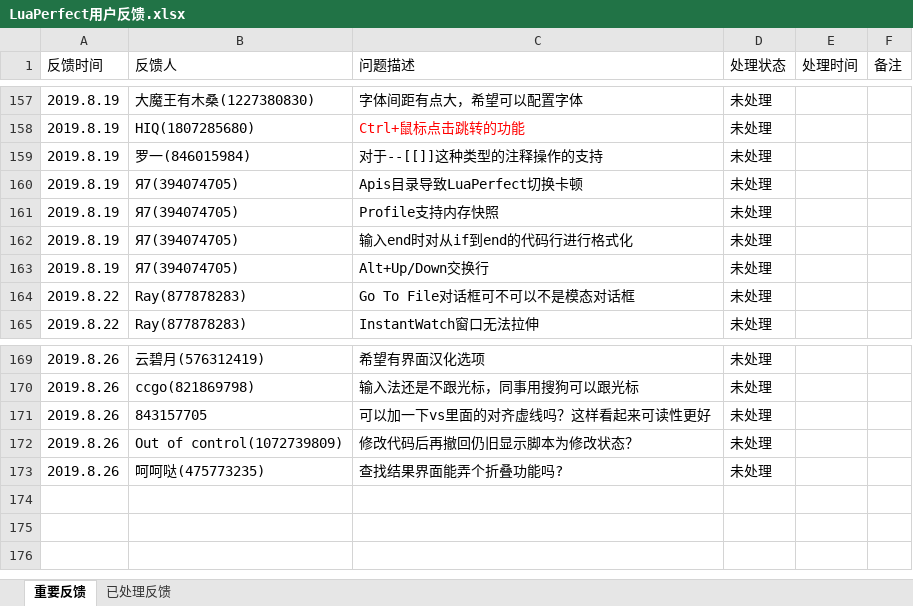
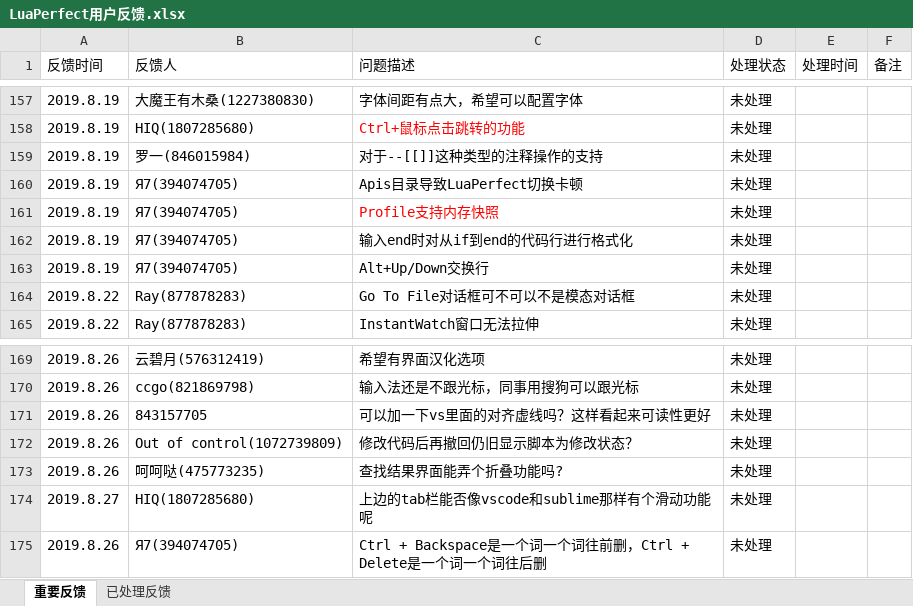
Before and after one commit to jiangzheng1986/LuaPerfect, an Excel workbook: LuaPerfect用户反馈.xlsx, sheet 重要反馈, drawn as a sheet; only a part is shown, gaps mark what is left out; values as stored, in another font and other column widths than the file's, no borders; the diff names each change by its address in the sheet, - before the commit and + after, or states it on an @@ line.

Commit message:
update user feedback

```diff
--- a/LuaPerfect用户反馈.xlsx (sheet 重要反馈)
+++ b/LuaPerfect用户反馈.xlsx (sheet 重要反馈)
-C161 text colour: black
+C161 text colour: #FF0000
+row 174: 2019.8.27 | HIQ(1807285680) | 上边的tab栏能否像vscode和sublime那样有个滑动功能呢 | 未处理
+row 175: 2019.8.26 | Я7(394074705) | Ctrl + Backspace是一个词一个词往前删，Ctrl + Delete是一个词一个词往后删 | 未处理
```
